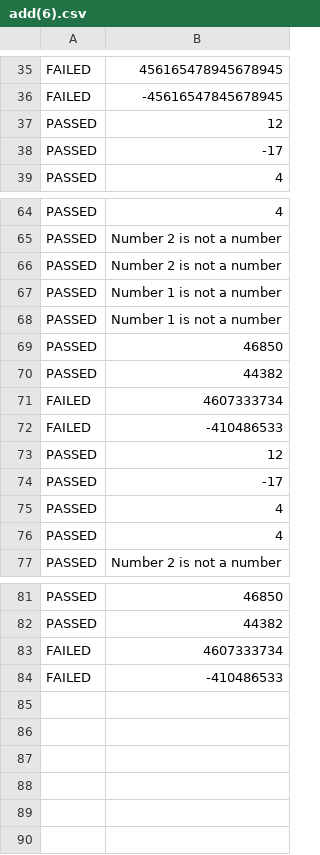
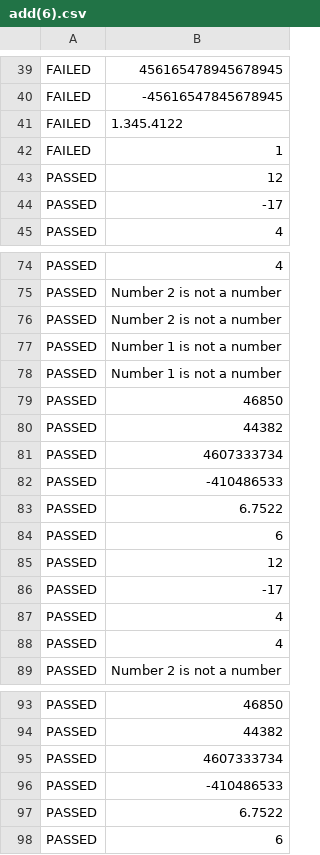
Before and after one commit to txd22081999/calculator-test, a CSV file: result/add/add(6).csv, drawn as a sheet; only a part is shown, gaps mark what is left out; the diff covers the shown part only.

```diff
--- a/result/add/add(6).csv
+++ b/result/add/add(6).csv
@@ -36,2 +40,4 @@ FAILED,456165478945678945
 FAILED,-45616547845678945
+FAILED,1.345.4122
+FAILED,1
 PASSED,12
@@ -70,4 +80,6 @@ PASSED,46850
 PASSED,44382
-FAILED,4607333734
-FAILED,-410486533
+PASSED,4607333734
+PASSED,-410486533
+PASSED,6.7522
+PASSED,6
 PASSED,12
@@ -82,3 +94,5 @@ PASSED,46850
 PASSED,44382
-FAILED,4607333734
-FAILED,-410486533
+PASSED,4607333734
+PASSED,-410486533
+PASSED,6.7522
+PASSED,6
```
Also changed, not shown: 8 added rows and 8 edited cells elsewhere in this file, result/add/add(3).csv, result/add/add(4).csv, 56 other files.
